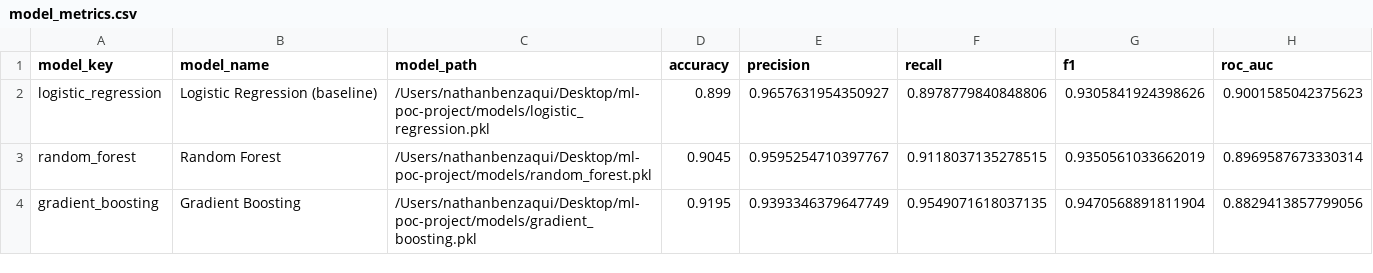
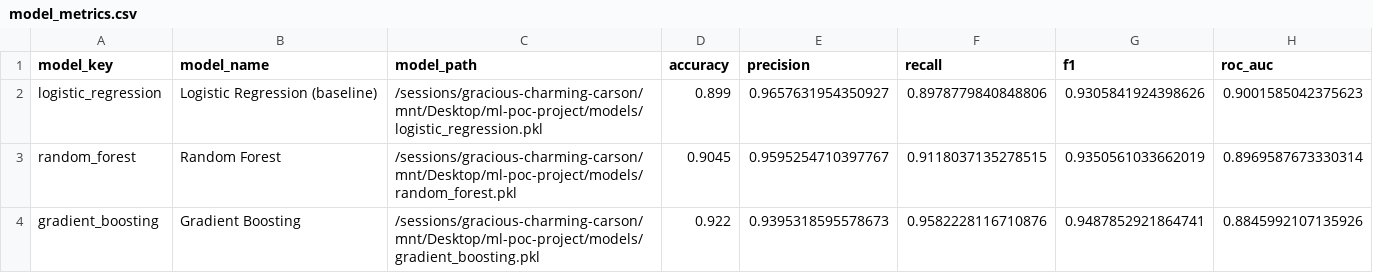
Before and after one commit to nattia-ai/ml-poc-project, a CSV file: results/model_metrics.csv, drawn as a sheet.

```diff
--- a/results/model_metrics.csv
+++ b/results/model_metrics.csv
@@ -1,4 +1,4 @@
 model_key,model_name,model_path,accuracy,precision,recall,f1,roc_auc
-logistic_regression,Logistic Regression (baseline),/Users/nathanbenzaqui/Desktop/ml-poc-project/models/logistic_regression.pkl,0.899,0.9657631954350927,0.8978779840848806,0.9305841924398626,0.9001585042375623
-random_forest,Random Forest,/Users/nathanbenzaqui/Desktop/ml-poc-project/models/random_forest.pkl,0.9045,0.9595254710397767,0.9118037135278515,0.9350561033662019,0.8969587673330314
-gradient_boosting,Gradient Boosting,/Users/nathanbenzaqui/Desktop/ml-poc-project/models/gradient_boosting.pkl,0.9195,0.9393346379647749,0.9549071618037135,0.9470568891811904,0.8829413857799056
+logistic_regression,Logistic Regression (baseline),/sessions/gracious-charming-carson/mnt/Desktop/ml-poc-project/models/logistic_regression.pkl,0.899,0.9657631954350927,0.8978779840848806,0.9305841924398626,0.9001585042375623
+random_forest,Random Forest,/sessions/gracious-charming-carson/mnt/Desktop/ml-poc-project/models/random_forest.pkl,0.9045,0.9595254710397767,0.9118037135278515,0.9350561033662019,0.8969587673330314
+gradient_boosting,Gradient Boosting,/sessions/gracious-charming-carson/mnt/Desktop/ml-poc-project/models/gradient_boosting.pkl,0.922,0.9395318595578673,0.9582228116710876,0.9487852921864741,0.8845992107135926
```
Also changed, not shown: 15 other files.
